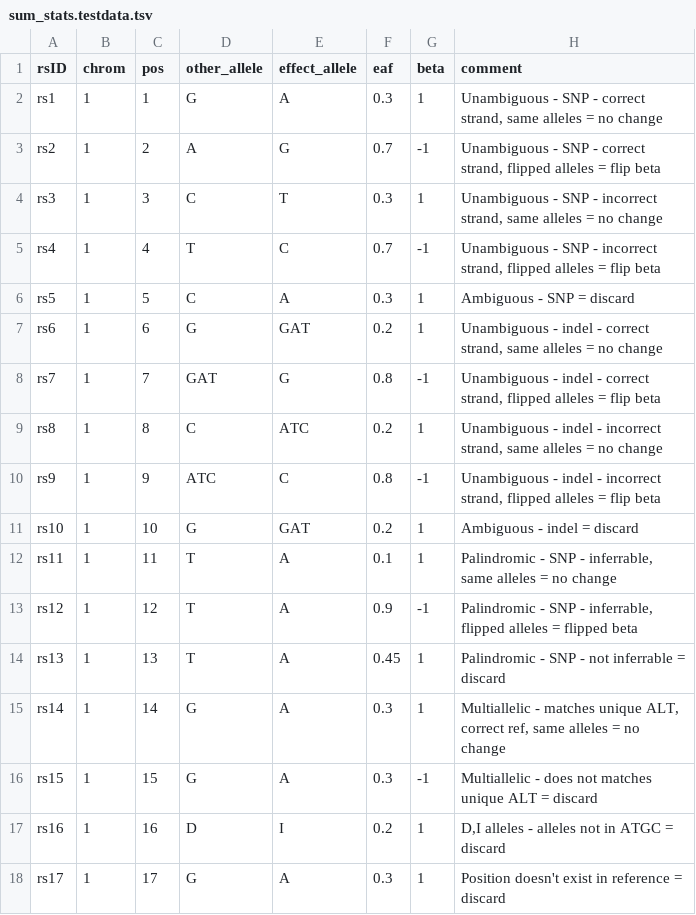
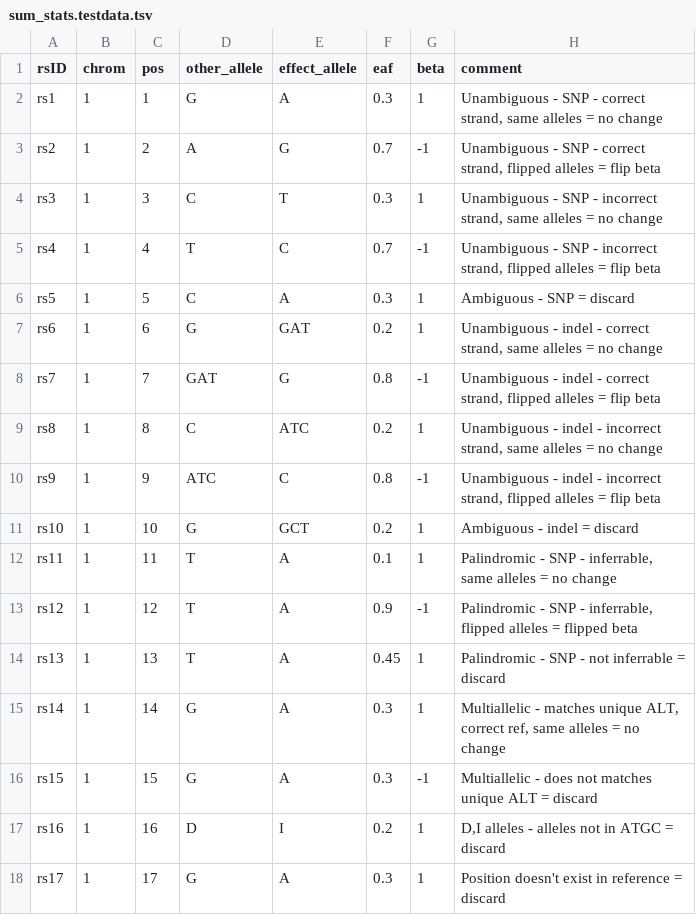
Before and after one commit to opentargets/genetics-sumstat-harmoniser, a TSV file: test_data/sum_stats.testdata.tsv, drawn as a sheet; the diff names each change by its address in the sheet, - before the commit and + after, or states it on an @@ line.

Commit message:
fixed ambiguous indel

```diff
--- a/test_data/sum_stats.testdata.tsv
+++ b/test_data/sum_stats.testdata.tsv
-E11 (effect_allele): GAT
+E11 (effect_allele): GCT
```
